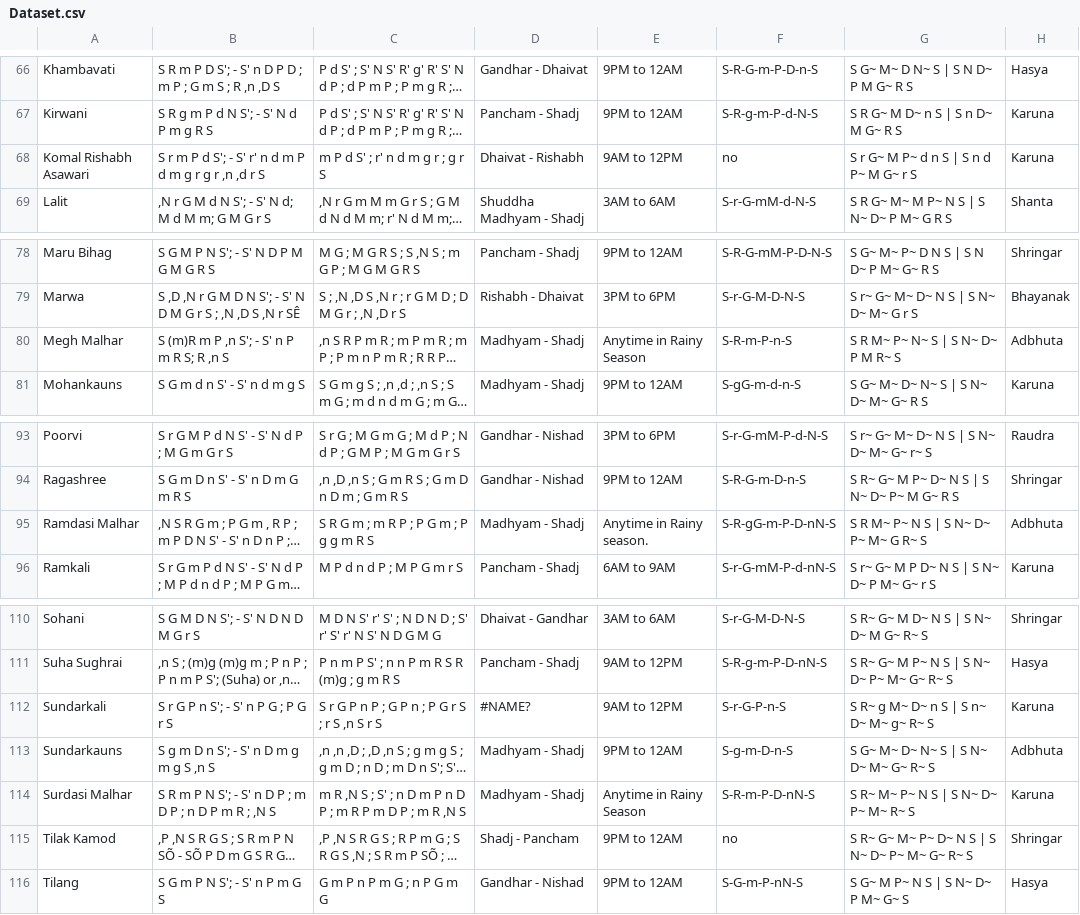
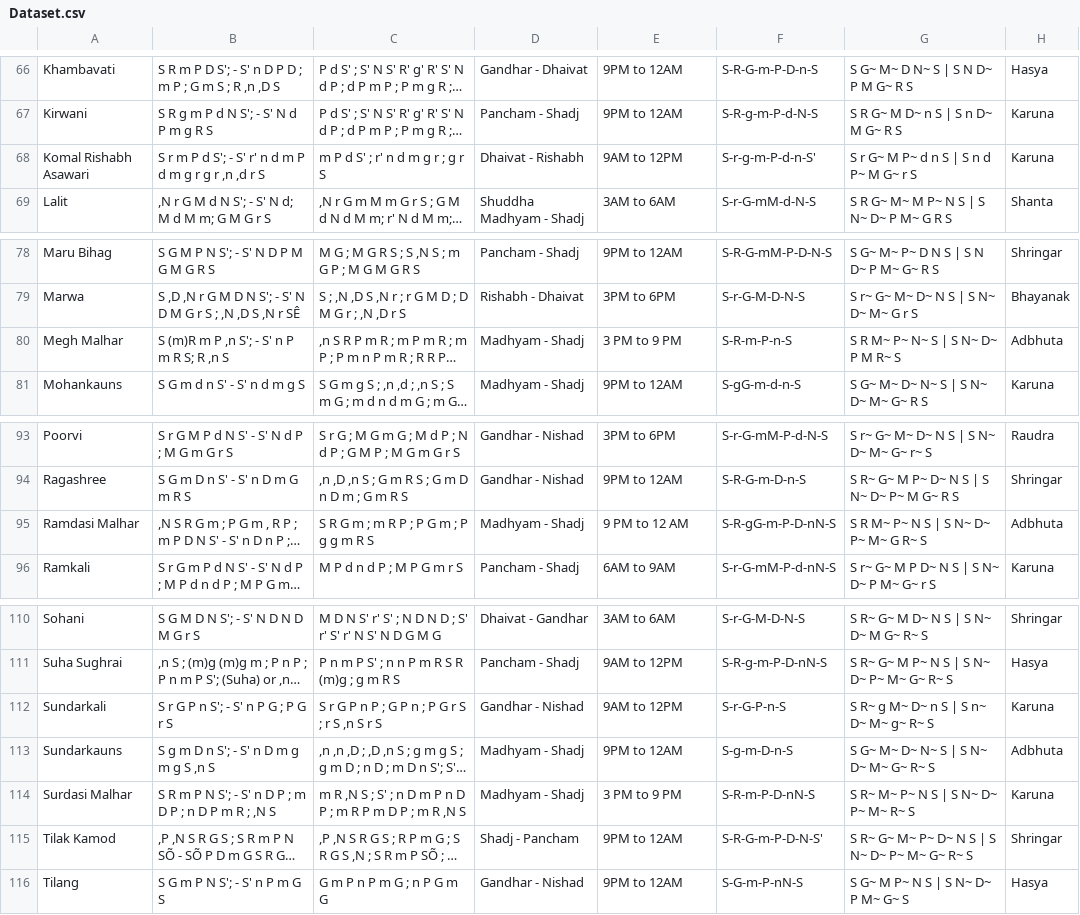
Before and after one commit to AD15037/Raga_Saarthi, a CSV file: Dataset.csv, drawn as a sheet; only a part is shown, gaps mark what is left out; long unchanged cells end in …; the diff names each change by its address in the sheet, - before the commit and + after, or states it on an @@ line.

```diff
--- a/Dataset.csv
+++ b/Dataset.csv
-F68: no
+F68: S-r-g-m-P-d-n-S'
-E80: Anytime in Rainy Season
+E80: 3 PM to 9 PM
-E95: Anytime in Rainy season.
+E95: 9 PM to 12 AM
-D112: #NAME?
+D112: Gandhar - Nishad
-E114: Anytime in Rainy Season
+E114: 3 PM to 9 PM
-F115: no
+F115: S-R-G-m-P-D-N-S'
```
Also changed, not shown: 2 other files.
